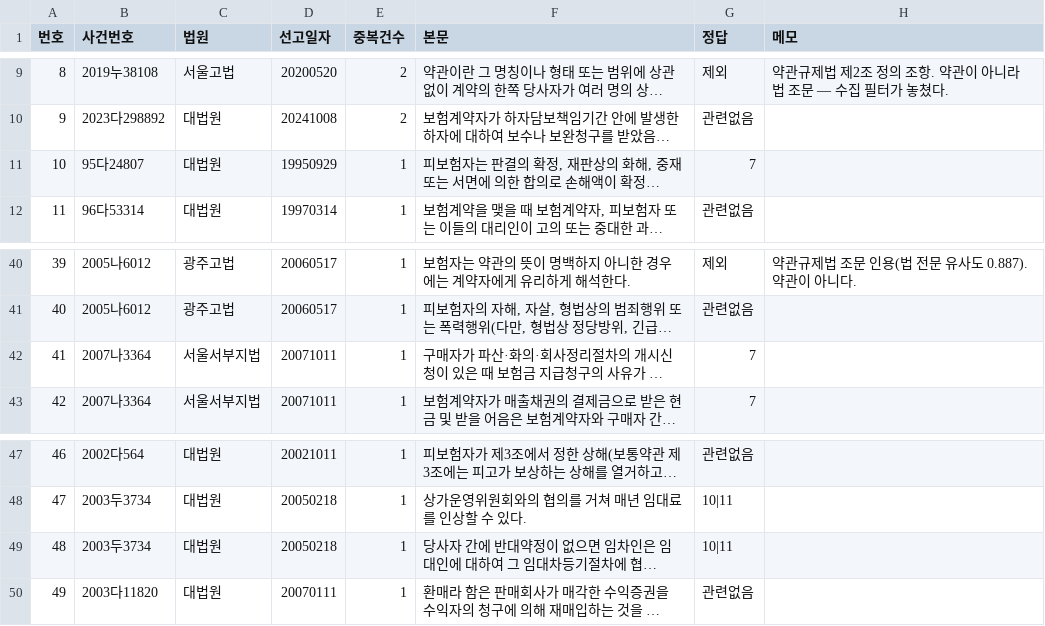
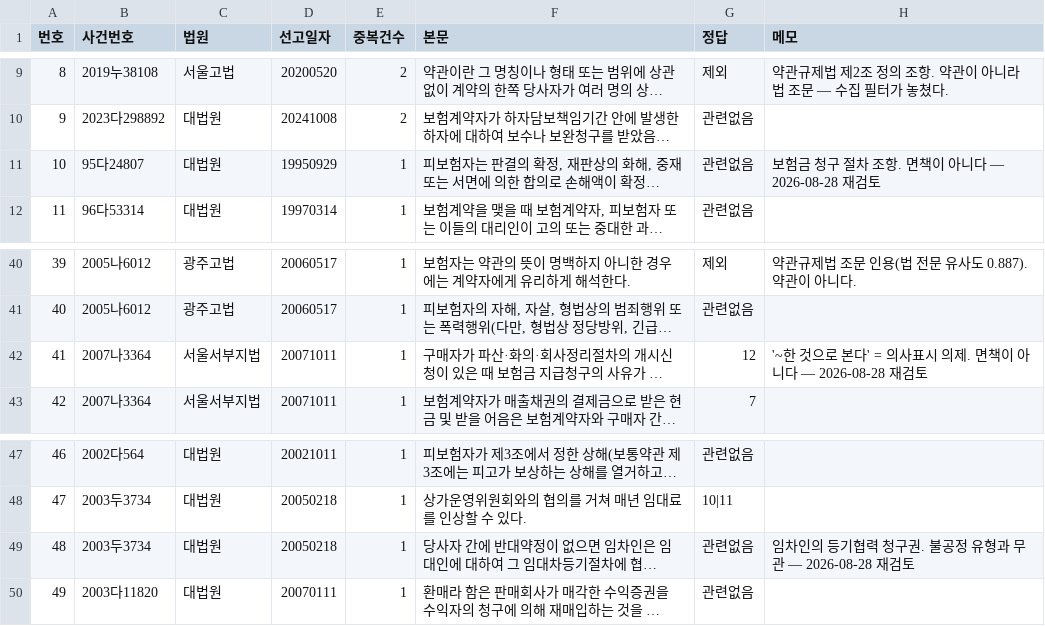
Before and after one commit to ASYNCGUY-dot/contract-lens, a CSV file: data/eval/eval_v3.csv, drawn as a sheet; only a part is shown, gaps mark what is left out; long unchanged cells end in …; the diff names each change by its address in the sheet, - before the commit and + after, or states it on an @@ line.

```diff
--- a/data/eval/eval_v3.csv
+++ b/data/eval/eval_v3.csv
-G11 (정답): 7
+G11 (정답): 관련없음
-H11 (메모): (empty)
+H11 (메모): 보험금 청구 절차 조항. 면책이 아니다 — 2026-08-28 재검토
-G42 (정답): 7
+G42 (정답): 12
-H42 (메모): (empty)
+H42 (메모): '~한 것으로 본다' = 의사표시 의제. 면책이 아니다 — 2026-08-28 재검토
-G49 (정답): 10|11
+G49 (정답): 관련없음
-H49 (메모): (empty)
+H49 (메모): 임차인의 등기협력 청구권. 불공정 유형과 무관 — 2026-08-28 재검토
```
Also changed, not shown: 3 other files.
